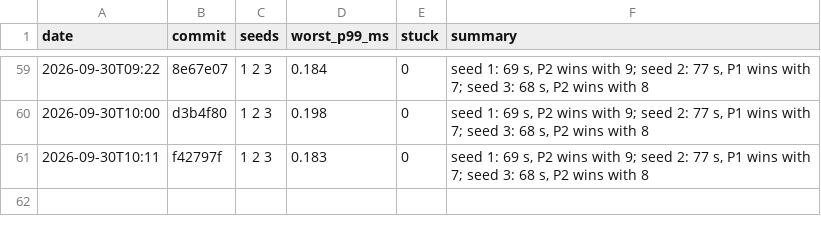
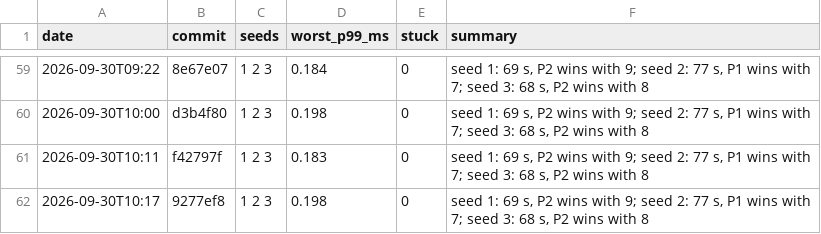
Before and after one commit to DigiMonk73/Empires, a CSV file: docs/metrics/battle.csv, drawn as a sheet; only a part is shown, gaps mark what is left out.

```diff
--- a/docs/metrics/battle.csv
+++ b/docs/metrics/battle.csv
@@ -61 +61,2 @@ date,commit,seeds,worst_p99_ms,stuck,summary
 2026-09-30T10:11,f42797f,1 2 3,0.183,0,"seed 1: 69 s, P2 wins with 9; seed 2: 77 s, P1 wins with 7; seed 3: 68 s, P2 wins with 8"
+2026-09-30T10:17,9277ef8,1 2 3,0.198,0,"seed 1: 69 s, P2 wins with 9; seed 2: 77 s, P1 wins with 7; seed 3: 68 s, P2 wins with 8"
```
Also changed, not shown: docs/metrics/ai.csv, docs/metrics/econ.csv, 5 other files.
